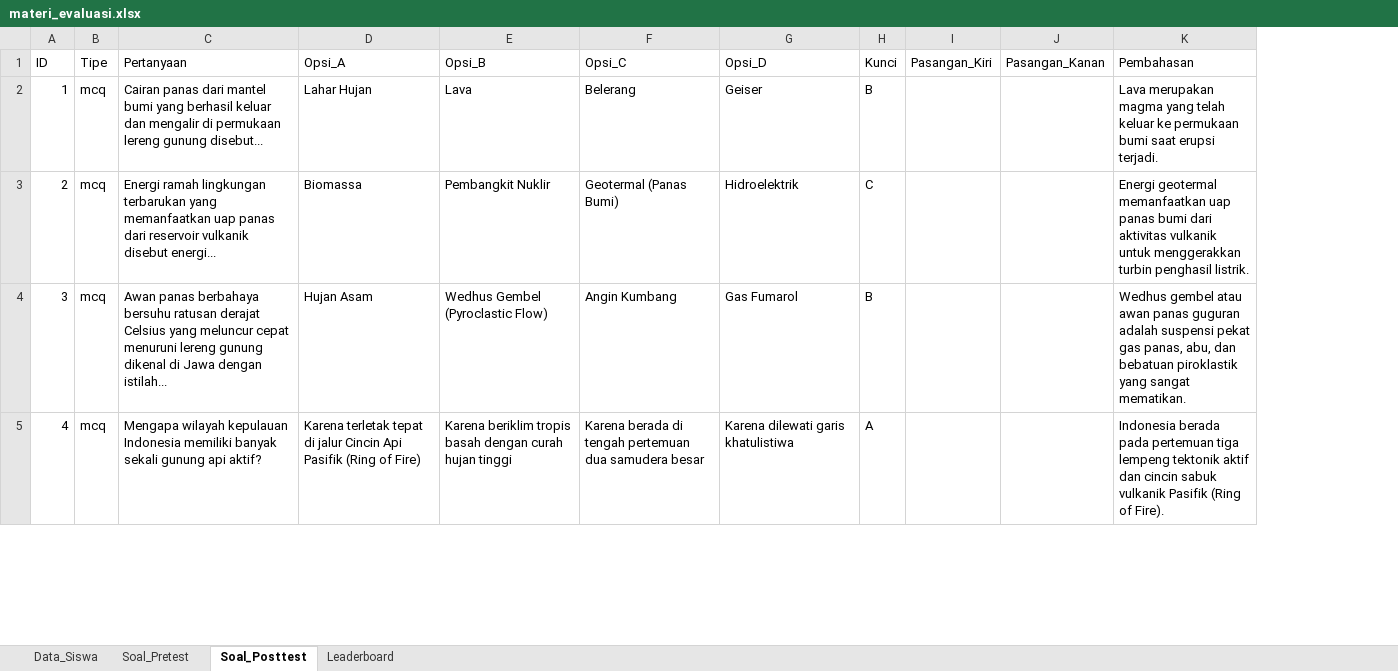
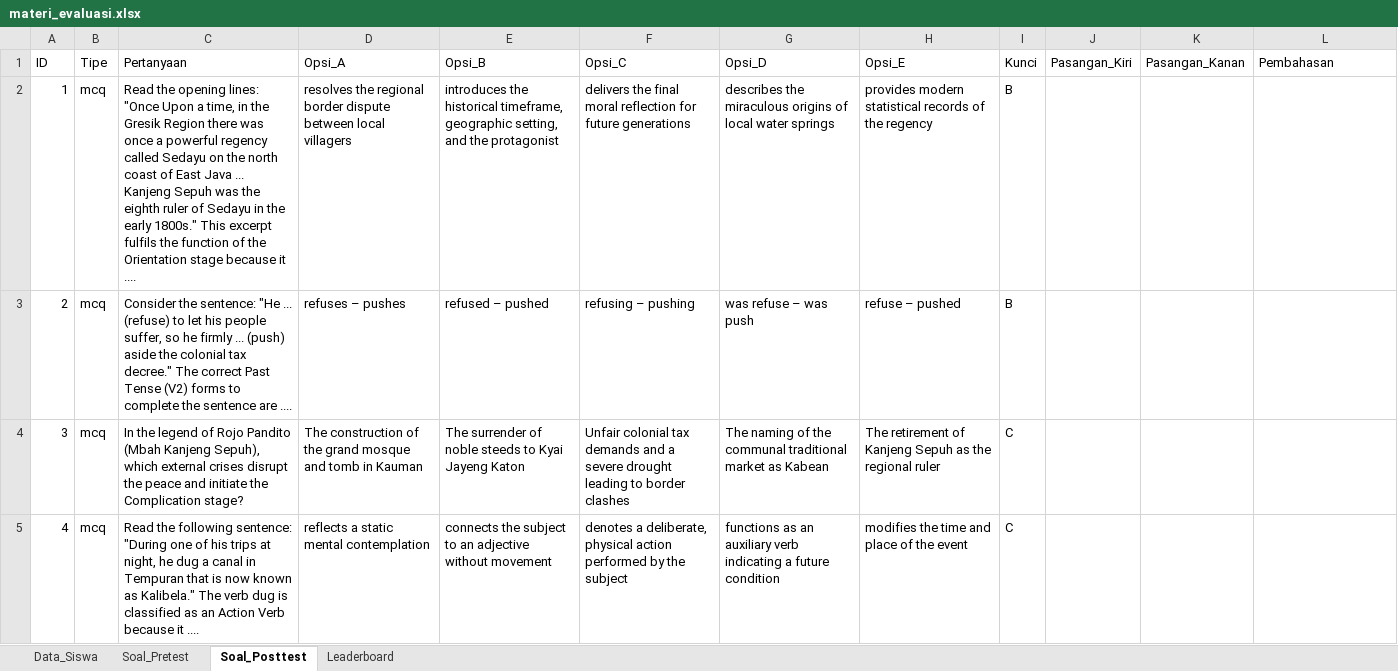
Before and after one commit to solusitoriq-code/The-Legend-of-Mbah-Kanjeng-Sepuh, an Excel workbook: data/materi_evaluasi.xlsx, sheet Soal_Posttest, drawn as a sheet; only a part is shown; values as stored, in another font and other column widths than the file's, no borders; addresses are those after the commit; the diff covers the shown part only; the diff names each change by its address in the sheet, - before the commit and + after, or states it on an @@ line.

```diff
--- a/data/materi_evaluasi.xlsx (sheet Soal_Posttest)
+++ b/data/materi_evaluasi.xlsx (sheet Soal_Posttest)
+column H (Opsi_E), rows 2-5: provides modern statistical records of the regency | refuse – pushed | The retirement of Kanjeng Sepuh as the regional ruler | modifies the time and place of the event
-C2 (Pertanyaan): Cairan panas dari mantel bumi yang berhasil keluar dan mengalir di permukaan lereng gunung disebut...
+C2 (Pertanyaan): Read the opening lines: "Once Upon a time, in the Gresik Region there was once a powerful regency called Sedayu on the north coast of East Java ... Kanjeng Sepuh was the eighth ruler of Sedayu in the early 1800s." This excerpt fulfils the function of the Orientation stage because it ....
-D2 (Opsi_A): Lahar Hujan
+D2 (Opsi_A): resolves the regional border dispute between local villagers
-E2 (Opsi_B): Lava
+E2 (Opsi_B): introduces the historical timeframe, geographic setting, and the protagonist
-F2 (Opsi_C): Belerang
+F2 (Opsi_C): delivers the final moral reflection for future generations
-G2 (Opsi_D): Geiser
+G2 (Opsi_D): describes the miraculous origins of local water springs
-L2 (Pembahasan): Lava merupakan magma yang telah keluar ke permukaan bumi saat erupsi terjadi.
+L2 (Pembahasan): (empty)
-C3 (Pertanyaan): Energi ramah lingkungan terbarukan yang memanfaatkan uap panas dari reservoir vulkanik disebut energi...
+C3 (Pertanyaan): Consider the sentence: "He ... (refuse) to let his people suffer, so he firmly ... (push) aside the colonial tax decree." The correct Past Tense (V2) forms to complete the sentence are ....
-D3 (Opsi_A): Biomassa
+D3 (Opsi_A): refuses – pushes
-E3 (Opsi_B): Pembangkit Nuklir
+E3 (Opsi_B): refused – pushed
-F3 (Opsi_C): Geotermal (Panas Bumi)
+F3 (Opsi_C): refusing – pushing
-G3 (Opsi_D): Hidroelektrik
+G3 (Opsi_D): was refuse – was push
-I3 (Kunci): C
+I3 (Kunci): B
-L3 (Pembahasan): Energi geotermal memanfaatkan uap panas bumi dari aktivitas vulkanik untuk menggerakkan turbin penghasil listrik.
+L3 (Pembahasan): (empty)
-C4 (Pertanyaan): Awan panas berbahaya bersuhu ratusan derajat Celsius yang meluncur cepat menuruni lereng gunung dikenal di Jawa dengan istilah...
+C4 (Pertanyaan): In the legend of Rojo Pandito (Mbah Kanjeng Sepuh), which external crises disrupt the peace and initiate the Complication stage?
-D4 (Opsi_A): Hujan Asam
+D4 (Opsi_A): The construction of the grand mosque and tomb in Kauman
-E4 (Opsi_B): Wedhus Gembel (Pyroclastic Flow)
+E4 (Opsi_B): The surrender of noble steeds to Kyai Jayeng Katon
-F4 (Opsi_C): Angin Kumbang
+F4 (Opsi_C): Unfair colonial tax demands and a severe drought leading to border clashes
-G4 (Opsi_D): Gas Fumarol
+G4 (Opsi_D): The naming of the communal traditional market as Kabean
-I4 (Kunci): B
+I4 (Kunci): C
-L4 (Pembahasan): Wedhus gembel atau awan panas guguran adalah suspensi pekat gas panas, abu, dan bebatuan piroklastik yang sangat mematikan.
+L4 (Pembahasan): (empty)
-C5 (Pertanyaan): Mengapa wilayah kepulauan Indonesia memiliki banyak sekali gunung api aktif?
+C5 (Pertanyaan): Read the following sentence: "During one of his trips at night, he dug a canal in Tempuran that is now known as Kalibela." The verb dug is classified as an Action Verb because it ....
-D5 (Opsi_A): Karena terletak tepat di jalur Cincin Api Pasifik (Ring of Fire)
+D5 (Opsi_A): reflects a static mental contemplation
-E5 (Opsi_B): Karena beriklim tropis basah dengan curah hujan tinggi
+E5 (Opsi_B): connects the subject to an adjective without movement
-F5 (Opsi_C): Karena berada di tengah pertemuan dua samudera besar
+F5 (Opsi_C): denotes a deliberate, physical action performed by the subject
-G5 (Opsi_D): Karena dilewati garis khatulistiwa
+G5 (Opsi_D): functions as an auxiliary verb indicating a future condition
-I5 (Kunci): A
+I5 (Kunci): C
-L5 (Pembahasan): Indonesia berada pada pertemuan tiga lempeng tektonik aktif dan cincin sabuk vulkanik Pasifik (Ring of Fire).
+L5 (Pembahasan): (empty)
```
Also changed, not shown: 65 edited cells elsewhere in this sheet, sheet Leaderboard, 55 other files.
